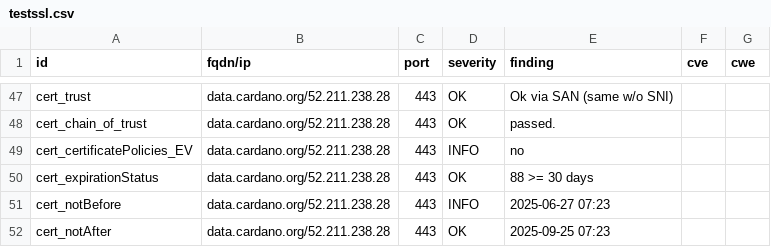
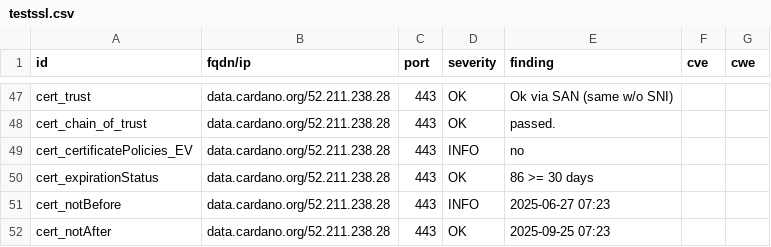
Before and after one commit to gufmar/dashlord, a CSV file: results/aHR0cHM6Ly9kYXRhLmNhcmRhbm8ub3Jn/testssl.csv, drawn as a sheet; only a part is shown, gaps mark what is left out.

```diff
--- a/results/aHR0cHM6Ly9kYXRhLmNhcmRhbm8ub3Jn/testssl.csv
+++ b/results/aHR0cHM6Ly9kYXRhLmNhcmRhbm8ub3Jn/testssl.csv
@@ -49,3 +49,3 @@
 "cert_certificatePolicies_EV","data.cardano.org/52.211.238.28","443","INFO","no","",""
-"cert_expirationStatus","data.cardano.org/52.211.238.28","443","OK","88 >= 30 days","",""
+"cert_expirationStatus","data.cardano.org/52.211.238.28","443","OK","86 >= 30 days","",""
 "cert_notBefore","data.cardano.org/52.211.238.28","443","INFO","2025-06-27 07:23","",""
```
Also changed, not shown: 9 other files.
